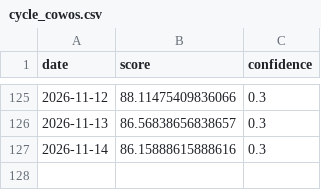
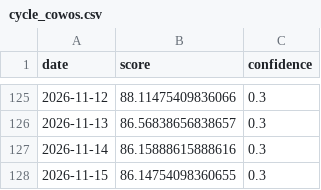
Before and after one commit to daisei0810-sudo/kabu-shihyo, a CSV file: outputs/history/cycle_cowos.csv, drawn as a sheet; only a part is shown, gaps mark what is left out; the diff names each change by its address in the sheet, - before the commit and + after, or states it on an @@ line.

```diff
--- a/outputs/history/cycle_cowos.csv
+++ b/outputs/history/cycle_cowos.csv
+row 128: 2026-11-15 | 86.14754098360655 | 0.3
```
Also changed, not shown: outputs/history/cycle_hbm.csv, outputs/history/cycle_optical.csv, 57 other files.
